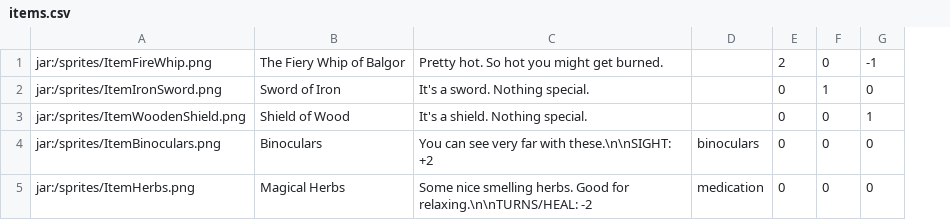
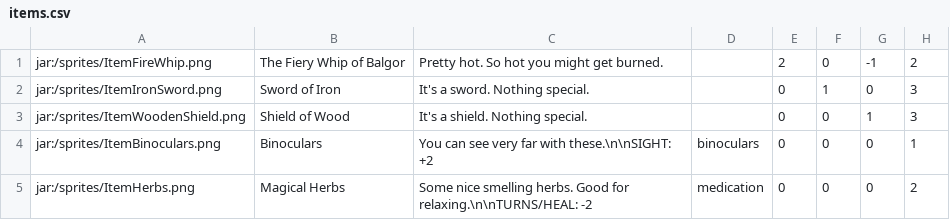
Before and after one commit to pcjens/ot-harjoitustyo, a CSV file: items.csv, drawn as a sheet; the diff names each change by its address in the sheet, - before the commit and + after, or states it on an @@ line.

Commit message:
Add item drop probability

```diff
--- a/items.csv
+++ b/items.csv
+column H, rows 1-5: 2 | 3 | 3 | 1 | 2
```
Also changed, not shown: 2 other files.
